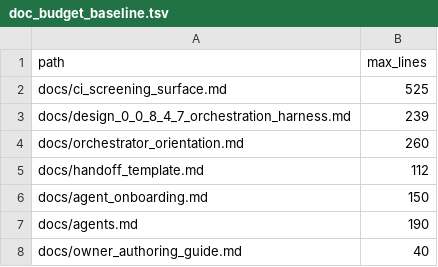
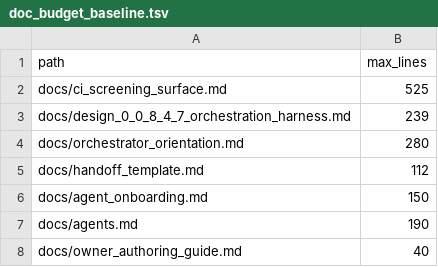
Before and after one commit to khorum08/SimThing, a TSV file: scripts/ci/doc_budget_baseline.tsv, drawn as a sheet.

```diff
--- a/scripts/ci/doc_budget_baseline.tsv
+++ b/scripts/ci/doc_budget_baseline.tsv
@@ -3,3 +3,3 @@ docs/ci_screening_surface.md	525
 docs/design_0_0_8_4_7_orchestration_harness.md	239
-docs/orchestrator_orientation.md	260
+docs/orchestrator_orientation.md	280
 docs/handoff_template.md	112
```
Also changed, not shown: 2 other files.
